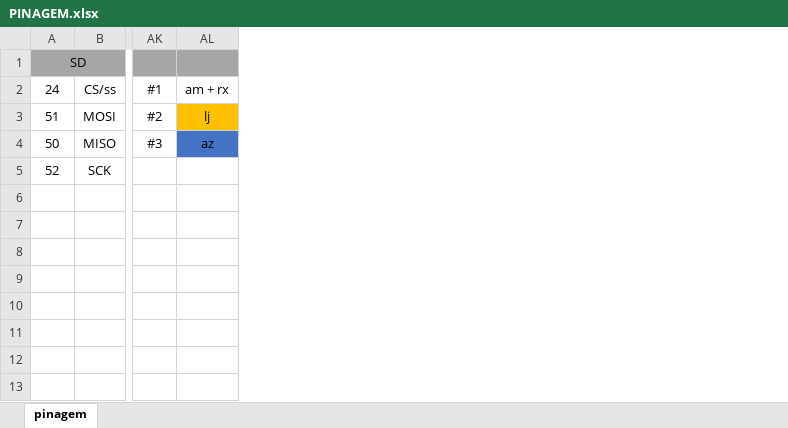
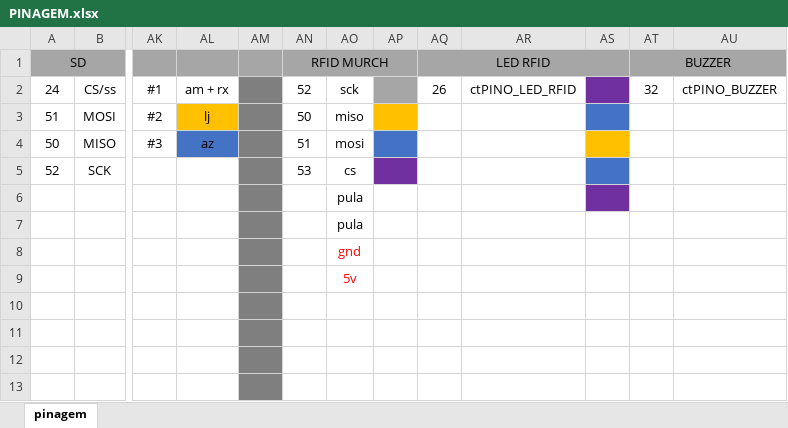
Before and after one commit to murchelon/MarSidFla, an Excel workbook: Docs/PINAGEM.xlsx, sheet pinagem, drawn as a sheet; only a part is shown, gaps mark what is left out; values as stored, in another font and other column widths than the file's, no borders; the diff names each change by its address in the sheet, - before the commit and + after, or states it on an @@ line.

Commit message:
Uma PORRADA de coisas
RFID funcionando, SD funcionando, Inicio do Banco de dados, ja com arquivos reais, Led de RFID, Buzzer, Ajustes gerais

```diff
--- a/Docs/PINAGEM.xlsx (sheet pinagem)
+++ b/Docs/PINAGEM.xlsx (sheet pinagem)
+column AM, empty
+column AN (RFID MURCH), rows 2-5: 52 | 50 | 51 | 53
+column AO, rows 2-9: sck | miso | mosi | cs | pula | pula | gnd | 5v
+column AP, empty
+column AQ (LED RFID), row 2: 26
+column AR, row 2: ctPINO_LED_RFID
+column AS, empty
+column AT (BUZZER), row 2: 32
+column AU, row 2: ctPINO_BUZZER
```
Also changed, not shown: 26 other files.
